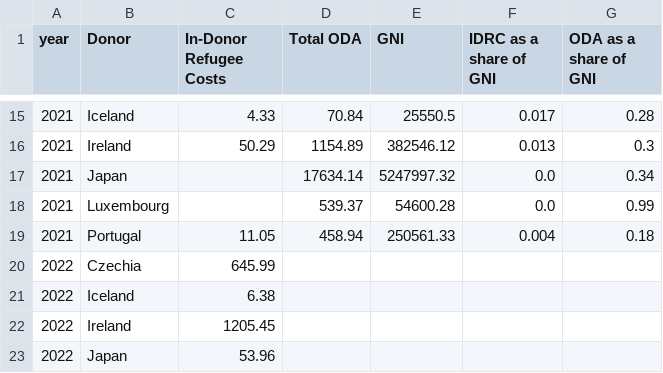
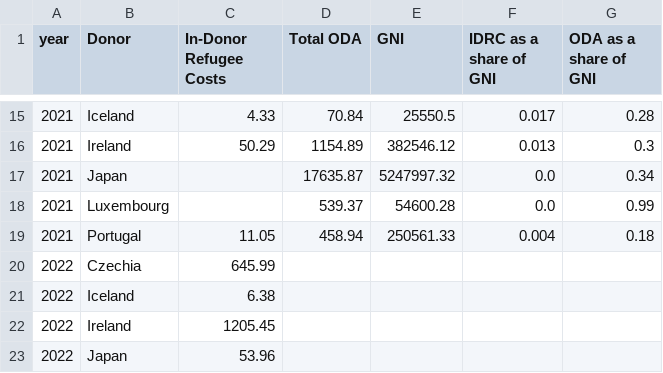
Before and after one commit to ONEcampaign/ukraine_oda_tracker, a CSV file: output/idrc_oda_chart_3.csv, drawn as a sheet; only a part is shown, gaps mark what is left out.

```diff
--- a/output/idrc_oda_chart_3.csv
+++ b/output/idrc_oda_chart_3.csv
@@ -16,3 +16,3 @@ year,Donor,In-Donor Refugee Costs,Total ODA,GNI,IDRC as a share of GNI,ODA as a
 2021,Ireland,50.29,1154.89,382546.12,0.013,0.3
-2021,Japan,,17634.14,5247997.32,0.0,0.34
+2021,Japan,,17635.87,5247997.32,0.0,0.34
 2021,Luxembourg,,539.37,54600.28,0.0,0.99
```
Also changed, not shown: output/idrc_share.csv, 1 other file.
